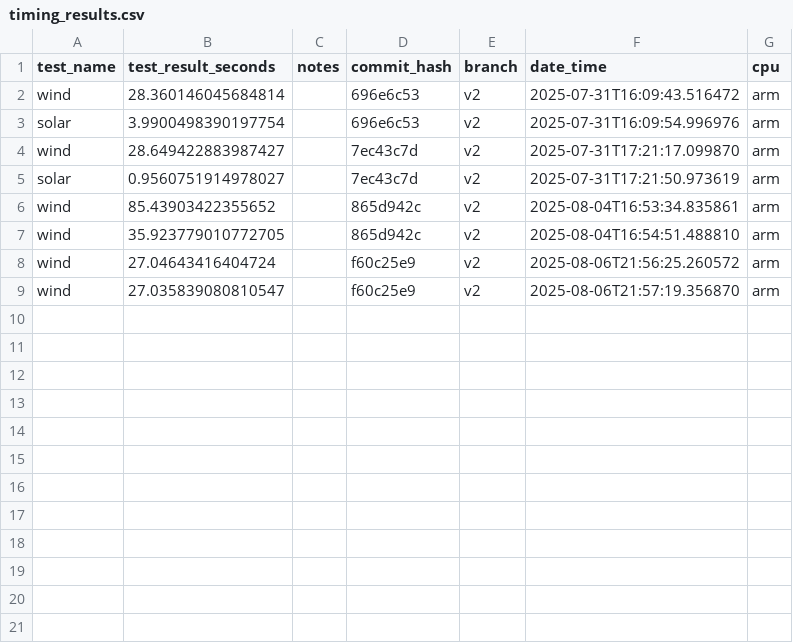
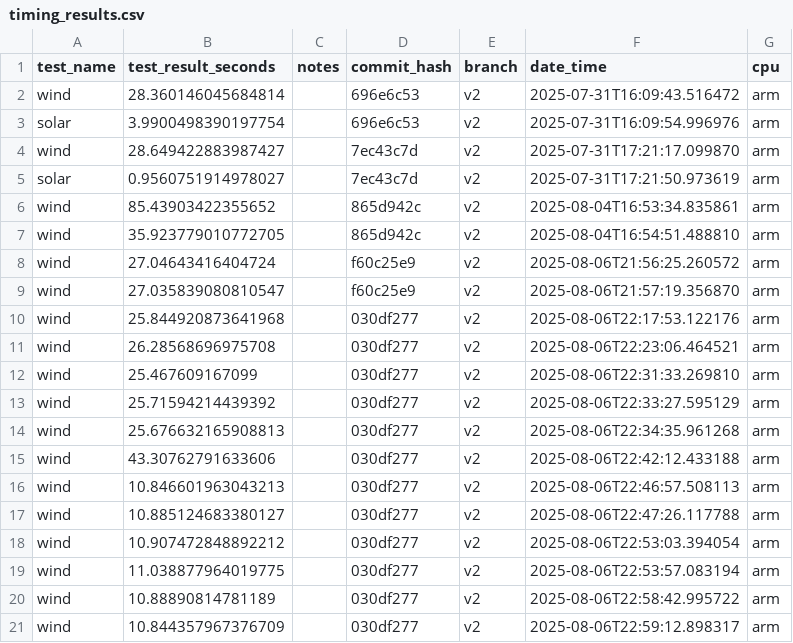
Before and after one commit to NatLabRockies/hercules, a CSV file: timing_tests/timing_results.csv, drawn as a sheet.

```diff
--- a/timing_tests/timing_results.csv
+++ b/timing_tests/timing_results.csv
@@ -9 +9,13 @@ wind,27.04643416404724,,f60c25e9,v2,2025-08-06T21:56:25.260572,arm
 wind,27.035839080810547,,f60c25e9,v2,2025-08-06T21:57:19.356870,arm
+wind,25.844920873641968,,030df277,v2,2025-08-06T22:17:53.122176,arm
+wind,26.28568696975708,,030df277,v2,2025-08-06T22:23:06.464521,arm
+wind,25.467609167099,,030df277,v2,2025-08-06T22:31:33.269810,arm
+wind,25.71594214439392,,030df277,v2,2025-08-06T22:33:27.595129,arm
+wind,25.676632165908813,,030df277,v2,2025-08-06T22:34:35.961268,arm
+wind,43.30762791633606,,030df277,v2,2025-08-06T22:42:12.433188,arm
+wind,10.846601963043213,,030df277,v2,2025-08-06T22:46:57.508113,arm
+wind,10.885124683380127,,030df277,v2,2025-08-06T22:47:26.117788,arm
+wind,10.907472848892212,,030df277,v2,2025-08-06T22:53:03.394054,arm
+wind,11.038877964019775,,030df277,v2,2025-08-06T22:53:57.083194,arm
+wind,10.88890814781189,,030df277,v2,2025-08-06T22:58:42.995722,arm
+wind,10.844357967376709,,030df277,v2,2025-08-06T22:59:12.898317,arm
```
Also changed, not shown: 2 other files.
